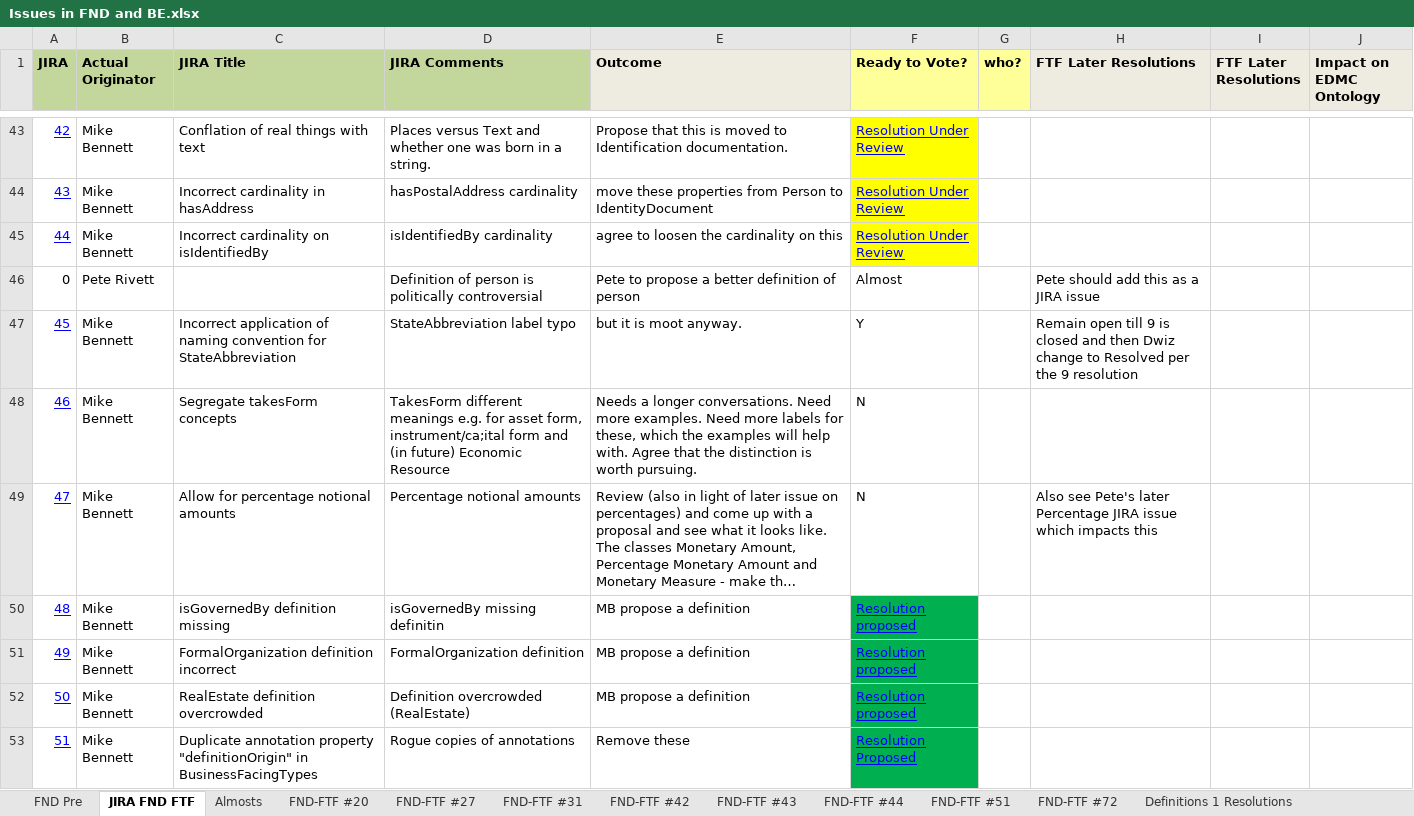
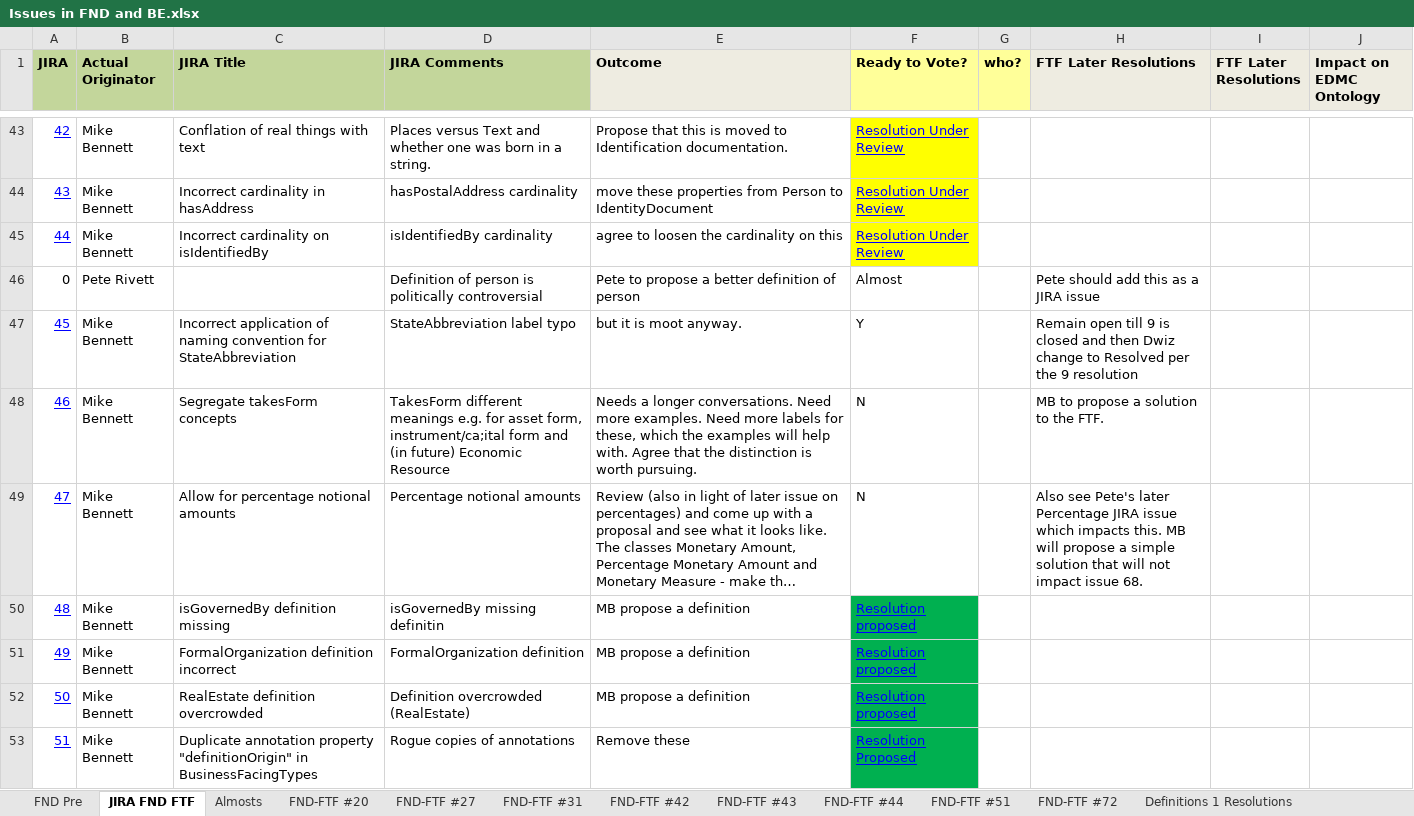
Before and after one commit to edmcouncil/fibo, an Excel workbook: Change Control Spreadsheets/Issues in FND and BE.xlsx, sheet JIRA FND FTF, drawn as a sheet; only a part is shown, gaps mark what is left out; long unchanged cells end in …; values as stored, in another font and other column widths than the file's, no borders; the diff covers the shown part only; the diff names each change by its address in the sheet, - before the commit and + after, or states it on an @@ line.

```diff
--- a/Change Control Spreadsheets/Issues in FND and BE.xlsx (sheet JIRA FND FTF)
+++ b/Change Control Spreadsheets/Issues in FND and BE.xlsx (sheet JIRA FND FTF)
-H48 (FTF Later Resolutions): (empty)
+H48 (FTF Later Resolutions): MB to propose a solution to the FTF.
-H49 (FTF Later Resolutions): …which impacts this
+H49 (FTF Later Resolutions): …which impacts this. MB will propose a simple solution that will not impact issue 68.
```
Also changed, not shown: 40 edited cells elsewhere in this sheet, charts or pictures.
